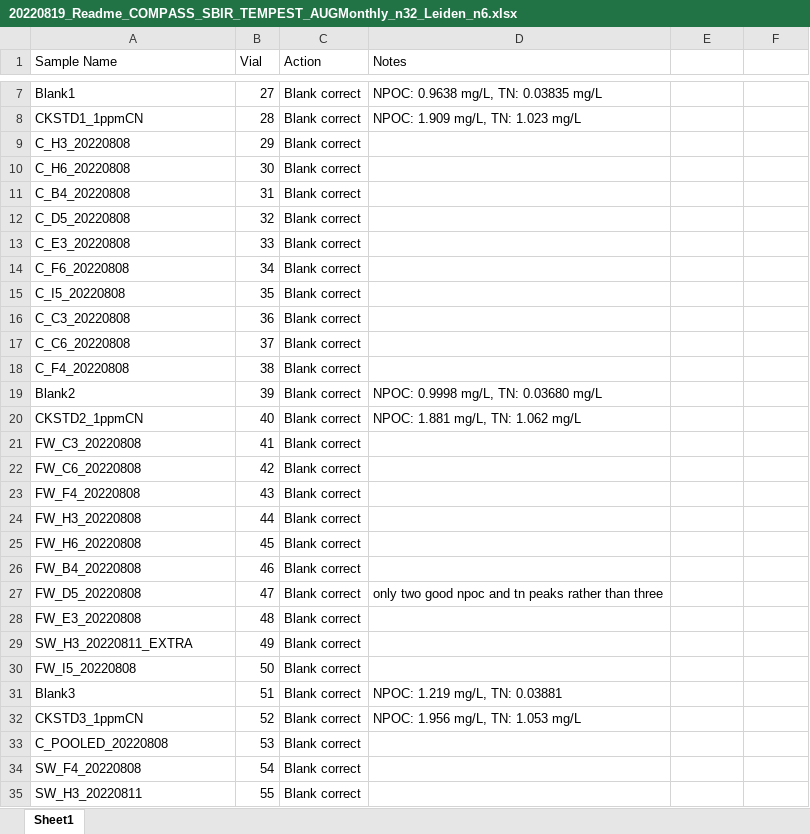
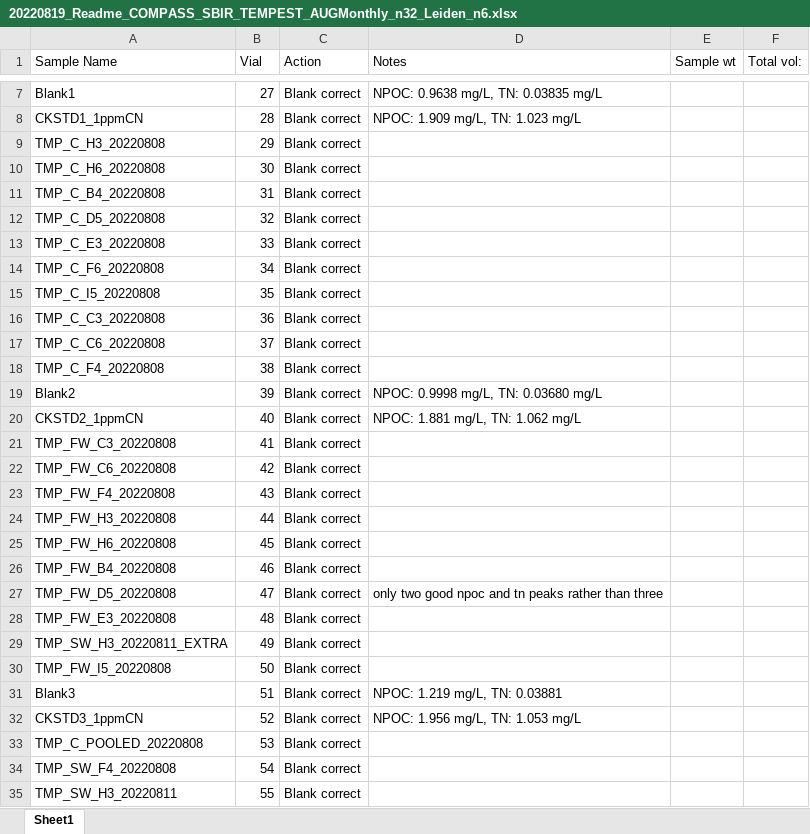
Before and after one commit to COMPASS-DOE/TEMPEST, an Excel workbook: June_Event/Porewaters/pw_raw_npoc_tn_data/20220819_Readme_COMPASS_SBIR_TEMPEST_AUGMonthly_n32_Leiden_n6.xlsx, sheet Sheet1, drawn as a sheet; only a part is shown, gaps mark what is left out; values as stored, in another font and other column widths than the file's, no borders; the diff covers the shown part only; the diff names each change by its address in the sheet, - before the commit and + after, or states it on an @@ line.

Commit message:
working on NPOC data
fixing read me for last run, updating processing script

```diff
--- a/June_Event/Porewaters/pw_raw_npoc_tn_data/20220819_Readme_COMPASS_SBIR_TEMPEST_AUGMonthly_n32_Leiden_n6.xlsx (sheet Sheet1)
+++ b/June_Event/Porewaters/pw_raw_npoc_tn_data/20220819_Readme_COMPASS_SBIR_TEMPEST_AUGMonthly_n32_Leiden_n6.xlsx (sheet Sheet1)
-E1: (empty)
+E1: Sample wt
-F1: (empty)
+F1: Total vol:
-A9 (Sample Name): C_H3_20220808
+A9 (Sample Name): TMP_C_H3_20220808
-A10 (Sample Name): C_H6_20220808
+A10 (Sample Name): TMP_C_H6_20220808
-A11 (Sample Name): C_B4_20220808
+A11 (Sample Name): TMP_C_B4_20220808
-A12 (Sample Name): C_D5_20220808
+A12 (Sample Name): TMP_C_D5_20220808
-A13 (Sample Name): C_E3_20220808
+A13 (Sample Name): TMP_C_E3_20220808
-A14 (Sample Name): C_F6_20220808
+A14 (Sample Name): TMP_C_F6_20220808
-A15 (Sample Name): C_I5_20220808
+A15 (Sample Name): TMP_C_I5_20220808
-A16 (Sample Name): C_C3_20220808
+A16 (Sample Name): TMP_C_C3_20220808
-A17 (Sample Name): C_C6_20220808
+A17 (Sample Name): TMP_C_C6_20220808
-A18 (Sample Name): C_F4_20220808
+A18 (Sample Name): TMP_C_F4_20220808
-A21 (Sample Name): FW_C3_20220808
+A21 (Sample Name): TMP_FW_C3_20220808
-A22 (Sample Name): FW_C6_20220808
+A22 (Sample Name): TMP_FW_C6_20220808
-A23 (Sample Name): FW_F4_20220808
+A23 (Sample Name): TMP_FW_F4_20220808
-A24 (Sample Name): FW_H3_20220808
+A24 (Sample Name): TMP_FW_H3_20220808
-A25 (Sample Name): FW_H6_20220808
+A25 (Sample Name): TMP_FW_H6_20220808
-A26 (Sample Name): FW_B4_20220808
+A26 (Sample Name): TMP_FW_B4_20220808
-A27 (Sample Name): FW_D5_20220808
+A27 (Sample Name): TMP_FW_D5_20220808
-A28 (Sample Name): FW_E3_20220808
+A28 (Sample Name): TMP_FW_E3_20220808
-A29 (Sample Name): SW_H3_20220811_EXTRA
+A29 (Sample Name): TMP_SW_H3_20220811_EXTRA
-A30 (Sample Name): FW_I5_20220808
+A30 (Sample Name): TMP_FW_I5_20220808
-A33 (Sample Name): C_POOLED_20220808
+A33 (Sample Name): TMP_C_POOLED_20220808
-A34 (Sample Name): SW_F4_20220808
+A34 (Sample Name): TMP_SW_F4_20220808
-A35 (Sample Name): SW_H3_20220811
+A35 (Sample Name): TMP_SW_H3_20220811
```
Also changed, not shown: 9 edited cells elsewhere in this sheet, 1 other file.
